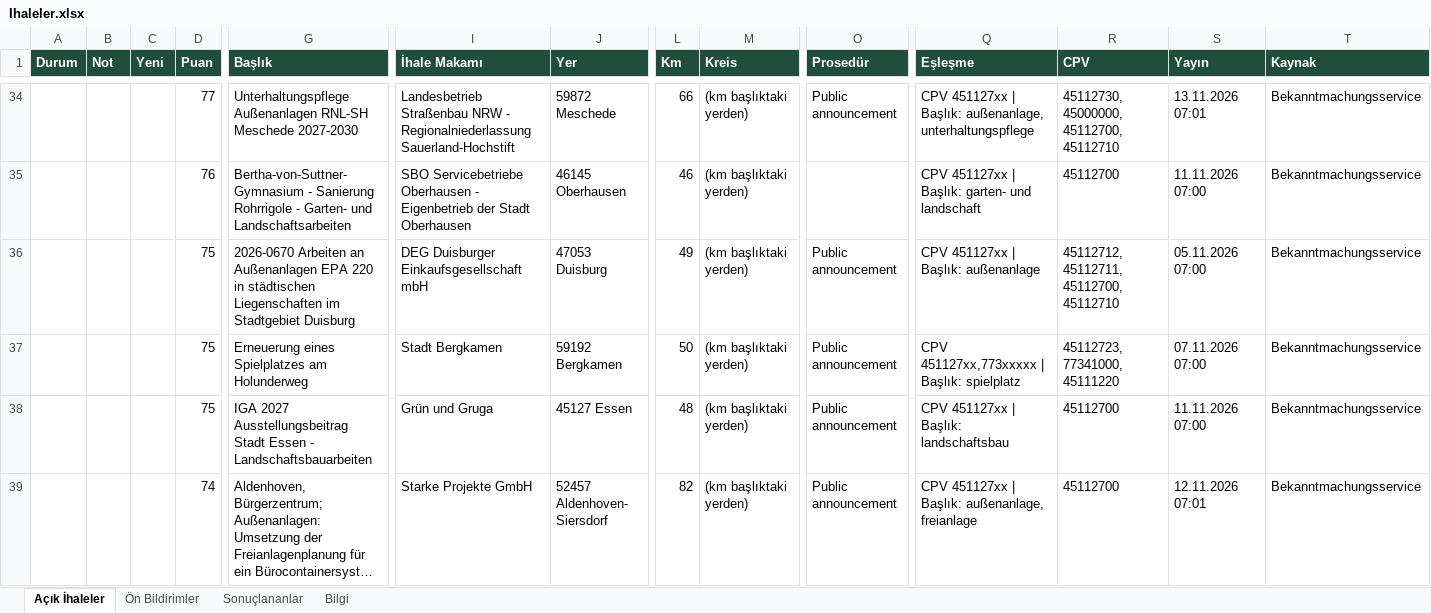
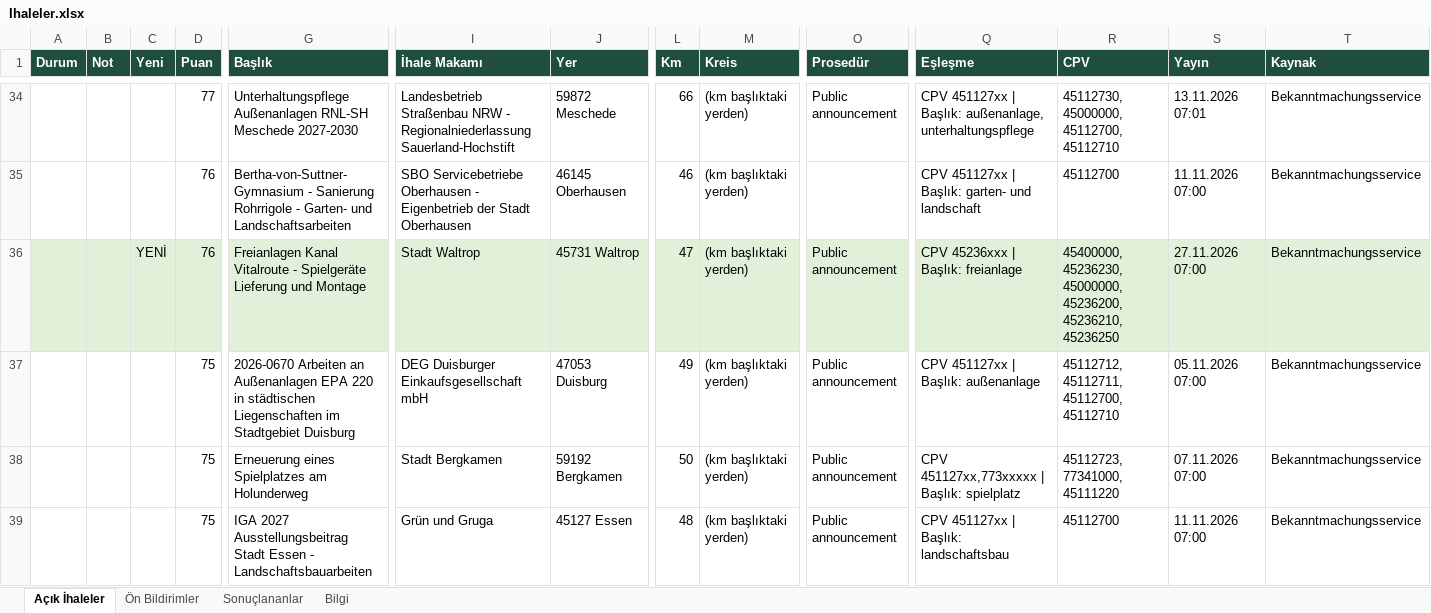
Before and after one commit to EmreDeuTr/ihale-radari, an Excel workbook: docs/Ihaleler.xlsx, sheet Açık İhaleler, drawn as a sheet; only a part is shown, gaps mark what is left out; the shorter side is filled out with more unchanged rows; long unchanged cells end in …; values as stored, in another font and other column widths than the file's, no borders; rows hold the shown columns only; the diff covers the shown part only; the diff names each change by its address in the sheet, - before the commit and + after, or states it on an @@ line.

```diff
--- a/docs/Ihaleler.xlsx (sheet Açık İhaleler)
+++ b/docs/Ihaleler.xlsx (sheet Açık İhaleler)
+row 36:  |  | YENİ | 76 | Freianlagen Kanal Vitalroute - Spielgeräte Lieferung und Montage | Stadt Waltrop | 45731 Waltrop | 47 | (km başlıktaki yerden) | Public announcement | CPV 45236xxx | Başlık: freianlage | 45400000, 45236230, 45000000, 45236200, 45236210, 45236250 | 27.11.2026 07:00 | Bekanntmachungsservice
```
Also changed, not shown: 2 added rows, 2 removed rows, 7 edited cells and cell formats elsewhere in this sheet, sheet Sonuçlananlar, sheet Bilgi, 2 other files.
